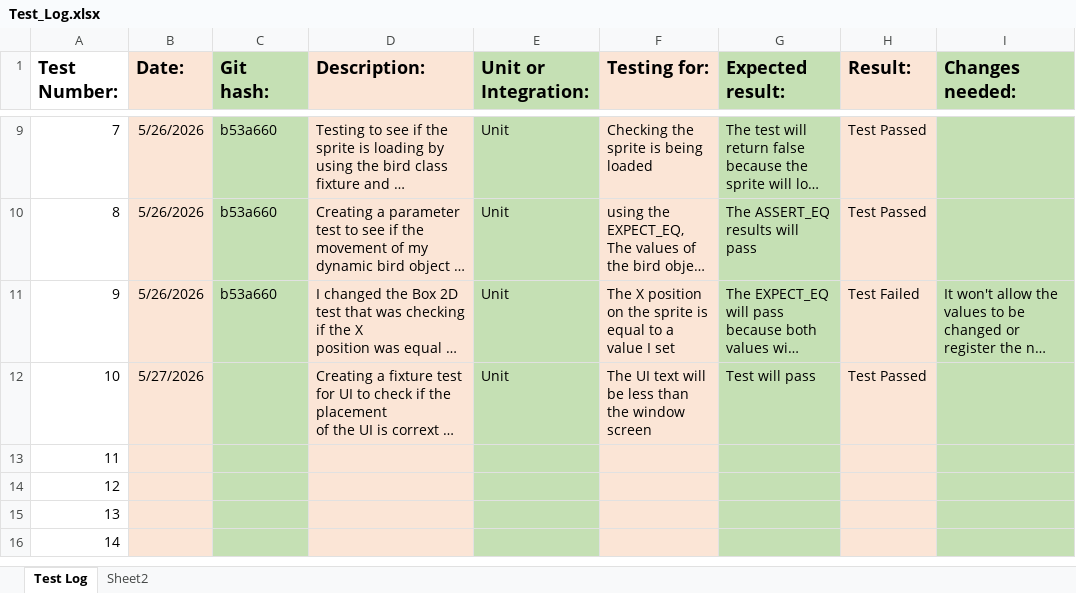
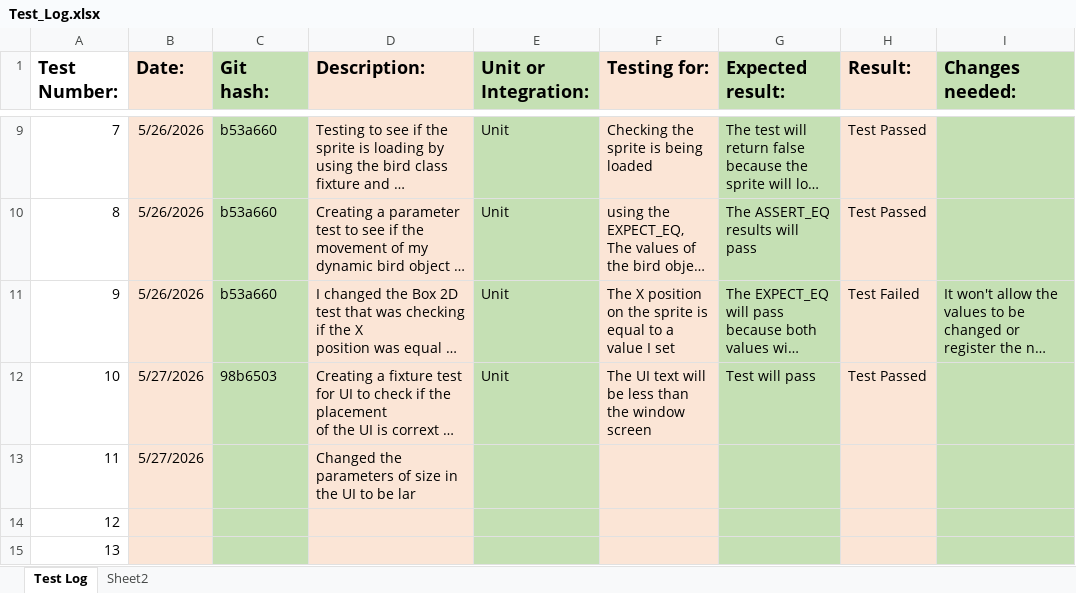
Before and after one commit to DMU-GAMR2541/angry-birds-clone-assignment-SundaysWithoutGod, an Excel workbook: Test_Log.xlsx, sheet Test Log, drawn as a sheet; only a part is shown, gaps mark what is left out; the shorter side is filled out with more unchanged rows; long unchanged cells end in …; values as stored, in another font and other column widths than the file's, no borders; the diff names each change by its address in the sheet, - before the commit and + after, or states it on an @@ line.

Commit message:
UI test changing the parameters
Changed the parameters to make the text larger than the window size

```diff
--- a/Test_Log.xlsx (sheet Test Log)
+++ b/Test_Log.xlsx (sheet Test Log)
-C12 (Git hash:): (empty)
+C12 (Git hash:): 98b6503
-B13 (Date:): (empty)
+B13 (Date:): 5/27/2026
-D13 (Description:): (empty)
+D13 (Description:): Changed the parameters of size in the UI to be lar
```
Also changed, not shown: 1 other file.
